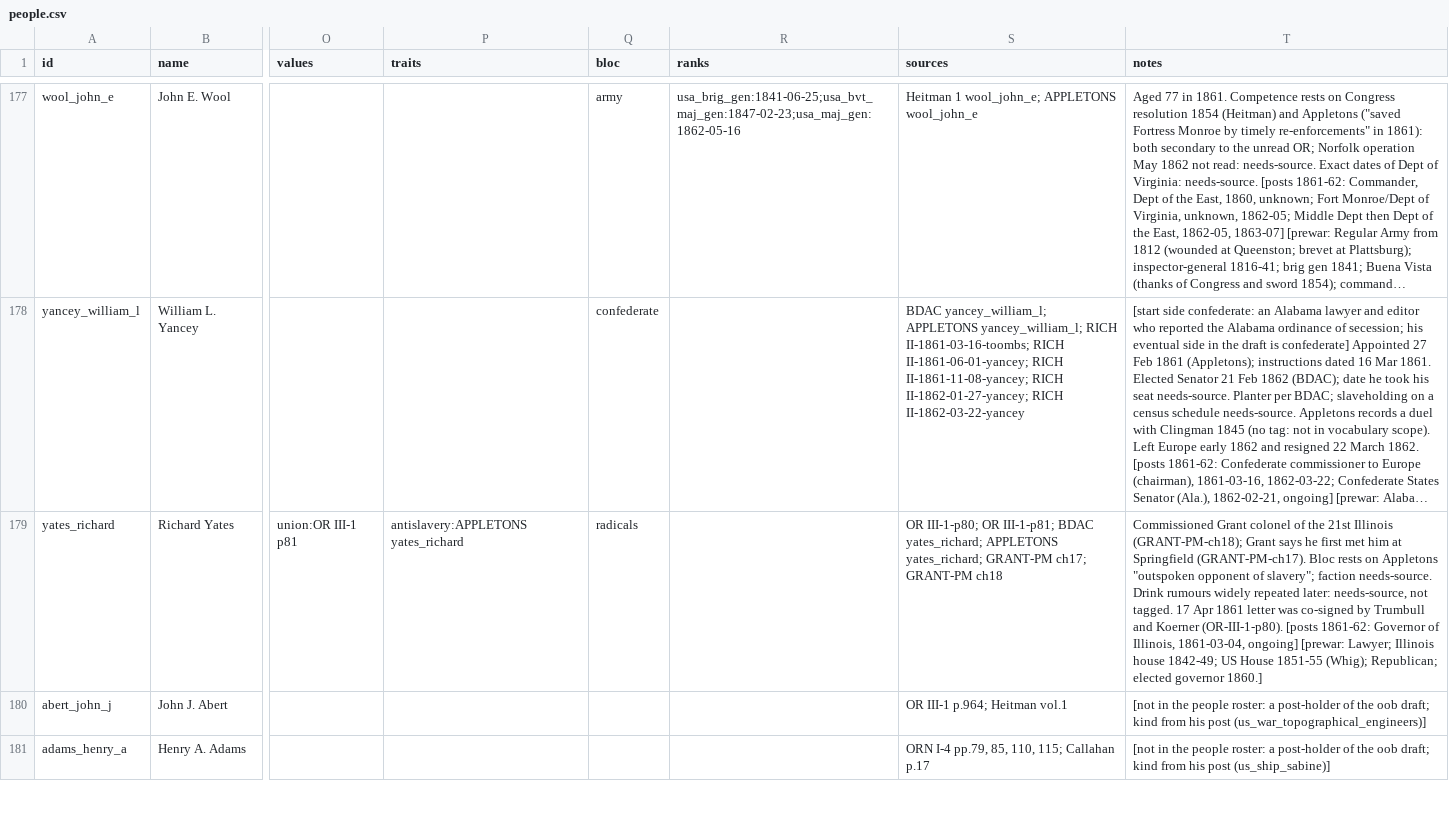
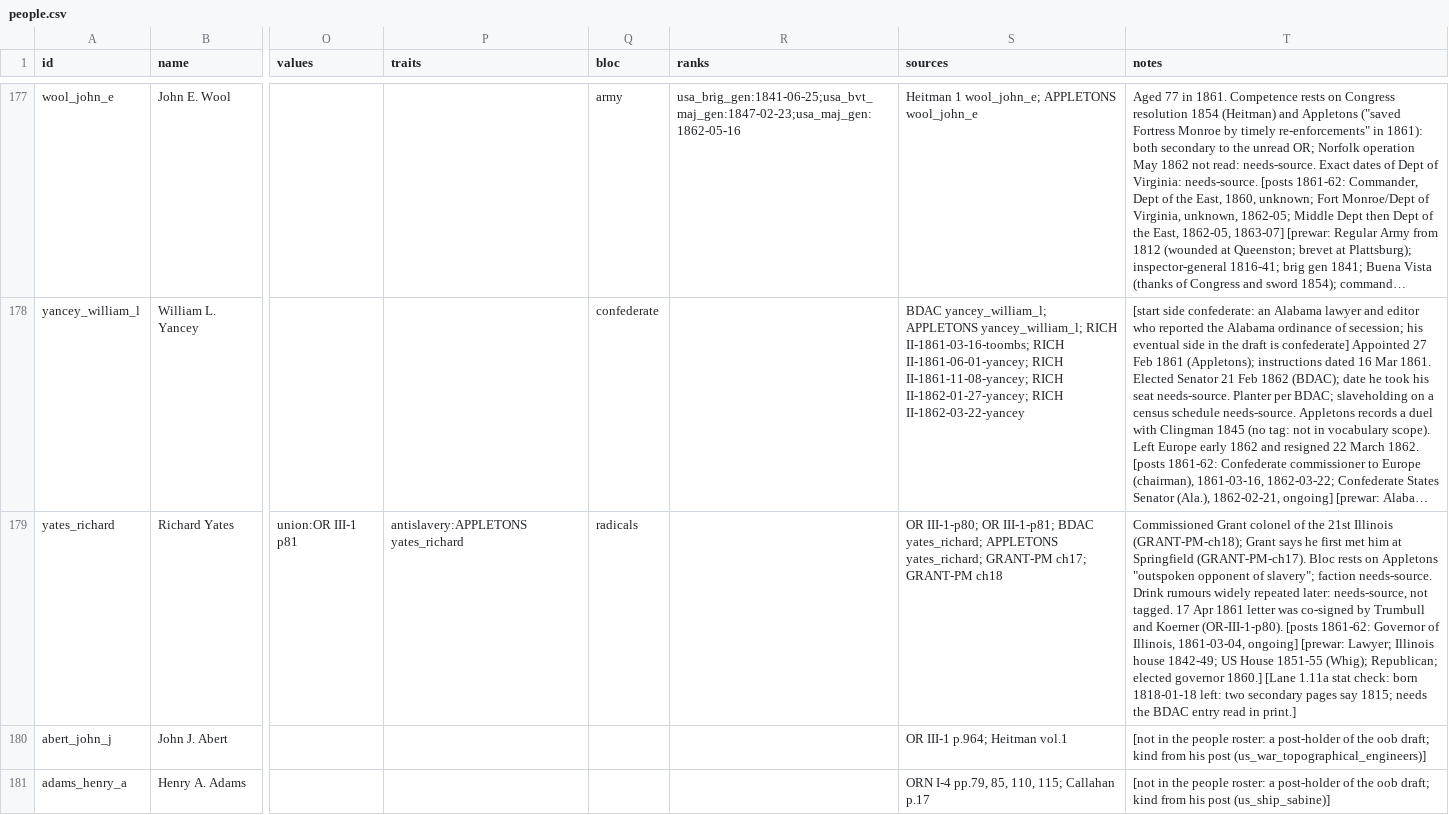
Before and after one commit to horkesh/Mandate, a CSV file: packs/union-1861/source/world/people.csv, drawn as a sheet; only a part is shown, gaps mark what is left out; long unchanged cells end in …; the diff covers the shown part only; the diff names each change by its address in the sheet, - before the commit and + after, or states it on an @@ line.

```diff
--- a/packs/union-1861/source/world/people.csv
+++ b/packs/union-1861/source/world/people.csv
-T179 (notes): …governor 1860.]
+T179 (notes): …governor 1860.] [Lane 1.11a stat check: born 1818-01-18 left: two secondary pages say 1815; needs the BDAC entry read in print.]
```
Also changed, not shown: 20 edited cells elsewhere in this file, packs/union-1861/source/scenarios/march_1861/force_blocks.csv, 7 other files.
